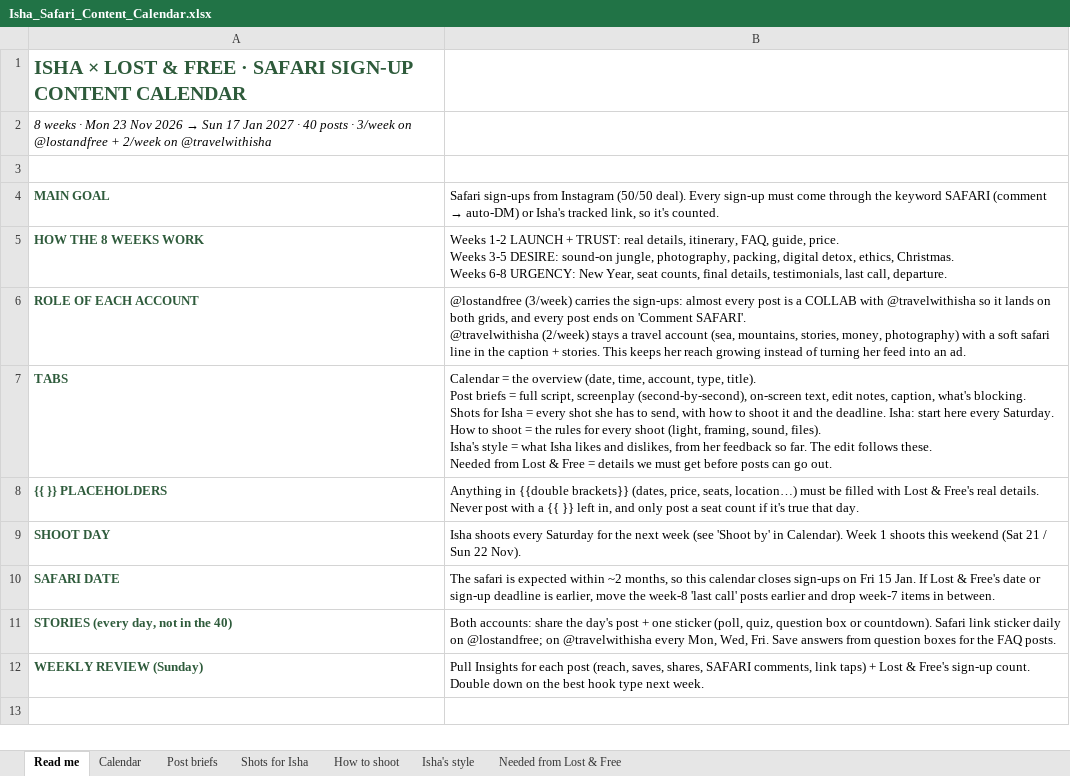
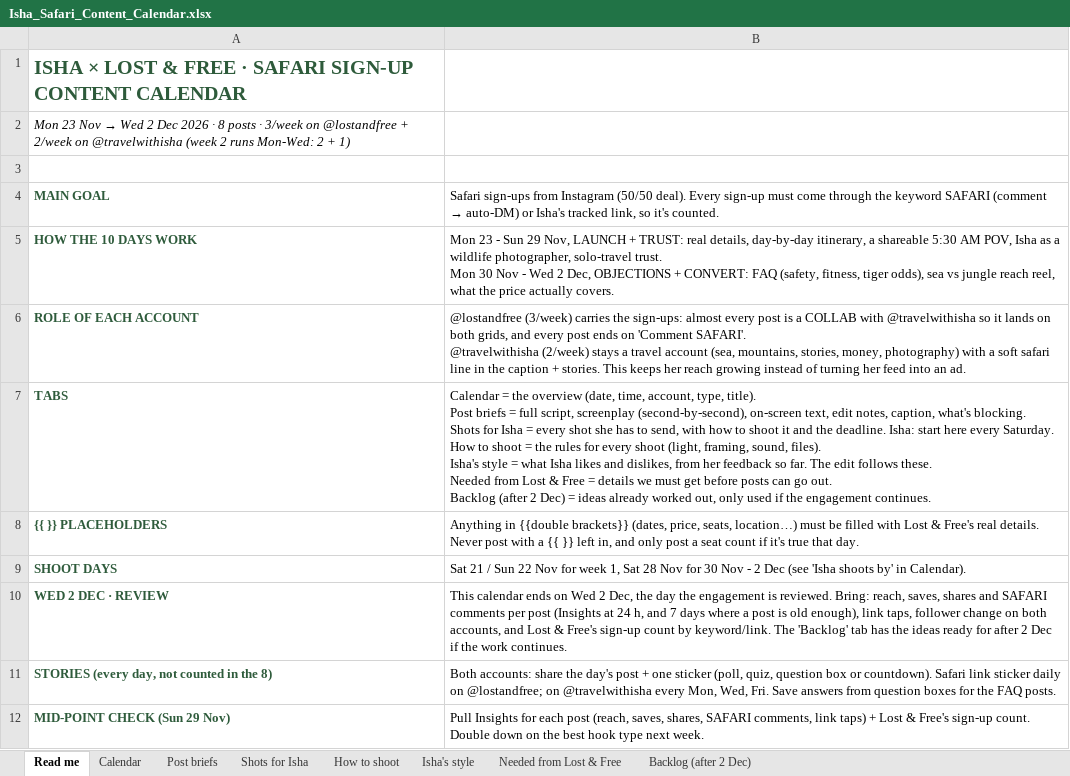
Before and after one commit to Tamanna-57/isha_travel, an Excel workbook: content_calendar/Isha_Safari_Content_Calendar.xlsx, sheet Read me, drawn as a sheet; values as stored, in another font and other column widths than the file's, no borders; removed rows and columns are numbered as before the commit, all else as after; ↵ is a line break in a cell; the diff names each change by its address in the sheet, - before the commit and + after, or states it on an @@ line.

```diff
--- a/content_calendar/Isha_Safari_Content_Calendar.xlsx (sheet Read me)
+++ b/content_calendar/Isha_Safari_Content_Calendar.xlsx (sheet Read me)
+sheet tab: Backlog (after 2 Dec)
@@ A2: 8 weeks · Mon 23 Nov 2026 → Sun 17 Jan 2027 · 40 posts · 3/week on @lostandfree + 2/week on @travelwithisha → Mon 23 Nov → Wed 2 Dec 2026 · 8 posts · 3/week on @lostandfree + 2/week on @travelwithisha (week 2 runs Mon-Wed: 2 + 1) @@
-row 5: HOW THE 8 WEEKS WORK | Weeks 1-2 LAUNCH + TRUST: real details, itinerary, FAQ, guide, price. ↵ Weeks 3-5 DESIRE: sound-on jungle, photography, packing, digital detox, ethics, Christmas. ↵ Weeks 6-8 URGENCY: New Year, seat counts, final details, testimonials, last call, departure.
+row 5: HOW THE 10 DAYS WORK | Mon 23 - Sun 29 Nov, LAUNCH + TRUST: real details, day-by-day itinerary, a shareable 5:30 AM POV, Isha as a wildlife photographer, solo-travel trust. ↵ Mon 30 Nov - Wed 2 Dec, OBJECTIONS + CONVERT: FAQ (safety, fitness, tiger odds), sea vs jungle reach reel, what the price actually covers.
-B7: …go out.
+B7: …go out. ↵ Backlog (after 2 Dec) = ideas already worked out, only used if the engagement continues.
-row 9: SHOOT DAY | Isha shoots every Saturday for the next week (see 'Shoot by' in Calendar). Week 1 shoots this weekend (Sat 21 / Sun 22 Nov).
-row 10: SAFARI DATE | The safari is expected within ~2 months, so this calendar closes sign-ups on Fri 15 Jan. If Lost & Free's date or sign-up deadline is earlier, move the week-8 'last call' posts earlier and drop week-7 items in between.
+row 9: SHOOT DAYS | Sat 21 / Sun 22 Nov for week 1, Sat 28 Nov for 30 Nov - 2 Dec (see 'Isha shoots by' in Calendar).
+row 10: WED 2 DEC · REVIEW | This calendar ends on Wed 2 Dec, the day the engagement is reviewed. Bring: reach, saves, shares and SAFARI comments per post (Insights at 24 h, and 7 days where a post is old enough), link taps, follower change on both accounts, and Lost & Free's sign-up count by keyword/link. The 'Backlog' tab has the ideas ready for after 2 Dec if the work continues.
-A11: STORIES (every day, not in the 40)
+A11: STORIES (every day, not counted in the 8)
-A12: WEEKLY REVIEW (Sunday)
+A12: MID-POINT CHECK (Sun 29 Nov)
```
Also changed, not shown: sheet Calendar, sheet Shots for Isha, sheet Post briefs, sheet Needed from Lost & Free, 1 other file.
